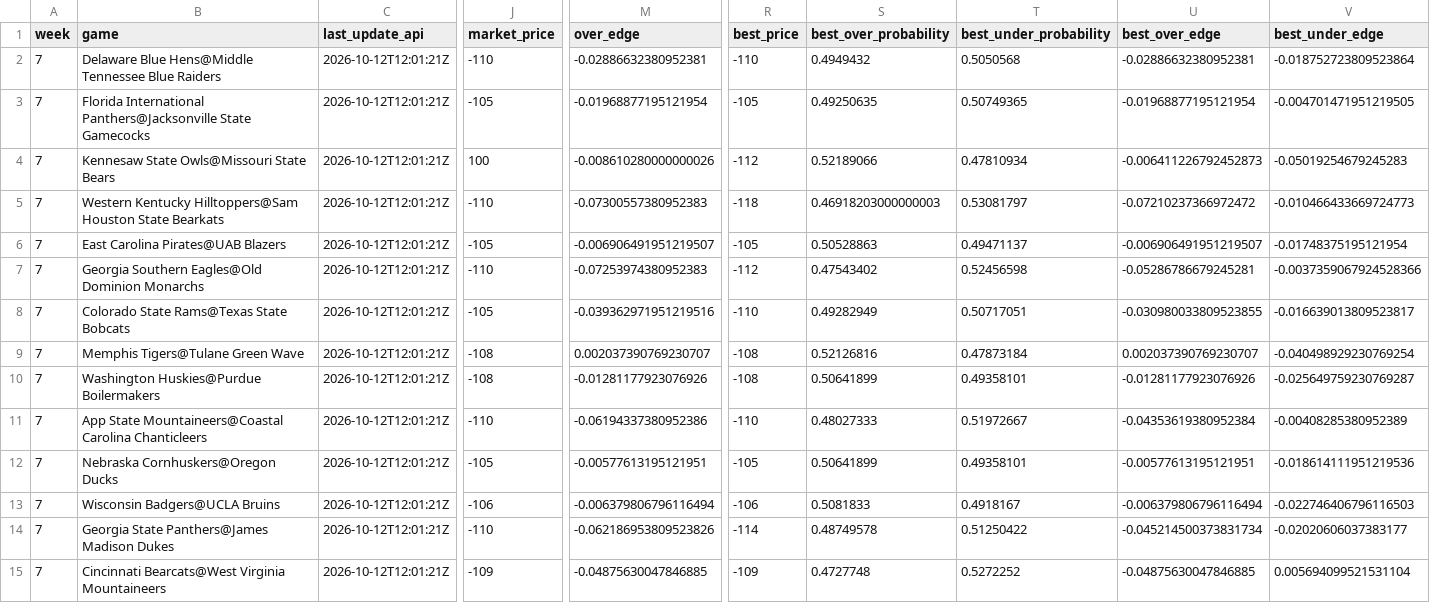
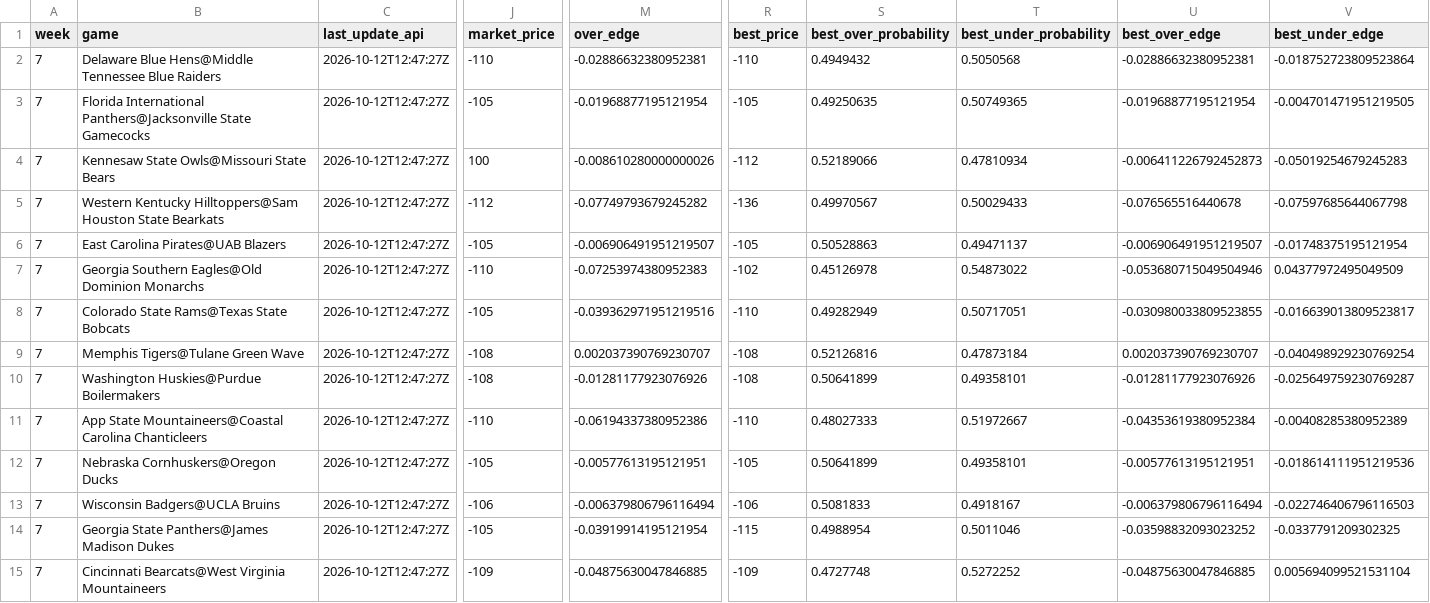
Before and after one commit to trashduty/trash-schedule, a CSV file: CFB_Odds/Data/totals_odds.csv, drawn as a sheet; only a part is shown, gaps mark what is left out; the diff covers the shown part only; the diff names each change by its address in the sheet, - before the commit and + after, or states it on an @@ line.

```diff
--- a/CFB_Odds/Data/totals_odds.csv
+++ b/CFB_Odds/Data/totals_odds.csv
-C2:C15 (last_update_api): 2026-10-12T12:01:21Z
+C2:C15 (last_update_api): 2026-10-12T12:47:27Z
-J5 (market_price): -110
+J5 (market_price): -112
-M5 (over_edge): -0.07300557380952383
+M5 (over_edge): -0.07749793679245282
-R5 (best_price): -118
+R5 (best_price): -136
-S5 (best_over_probability): 0.46918203000000003
+S5 (best_over_probability): 0.49970567
-T5 (best_under_probability): 0.53081797
+T5 (best_under_probability): 0.50029433
-U5 (best_over_edge): -0.07210237366972472
+U5 (best_over_edge): -0.076565516440678
-V5 (best_under_edge): -0.010466433669724773
+V5 (best_under_edge): -0.07597685644067798
-R7 (best_price): -112
+R7 (best_price): -102
-S7 (best_over_probability): 0.47543402
+S7 (best_over_probability): 0.45126978
-T7 (best_under_probability): 0.52456598
+T7 (best_under_probability): 0.54873022
-U7 (best_over_edge): -0.05286786679245281
+U7 (best_over_edge): -0.053680715049504946
-V7 (best_under_edge): -0.0037359067924528366
+V7 (best_under_edge): 0.04377972495049509
-J14 (market_price): -110
+J14 (market_price): -105
-M14 (over_edge): -0.062186953809523826
+M14 (over_edge): -0.03919914195121954
-R14 (best_price): -114
+R14 (best_price): -115
-S14 (best_over_probability): 0.48749578
+S14 (best_over_probability): 0.4988954
-T14 (best_under_probability): 0.51250422
+T14 (best_under_probability): 0.5011046
-U14 (best_over_edge): -0.045214500373831734
+U14 (best_over_edge): -0.03598832093023252
-V14 (best_under_edge): -0.02020606037383177
+V14 (best_under_edge): -0.0337791209302325
```
Also changed, not shown: 163 edited cells elsewhere in this file, CFB_Odds/Data/spreads_odds.csv, CFB_Odds/Data/spreads_odds_audit.csv.
